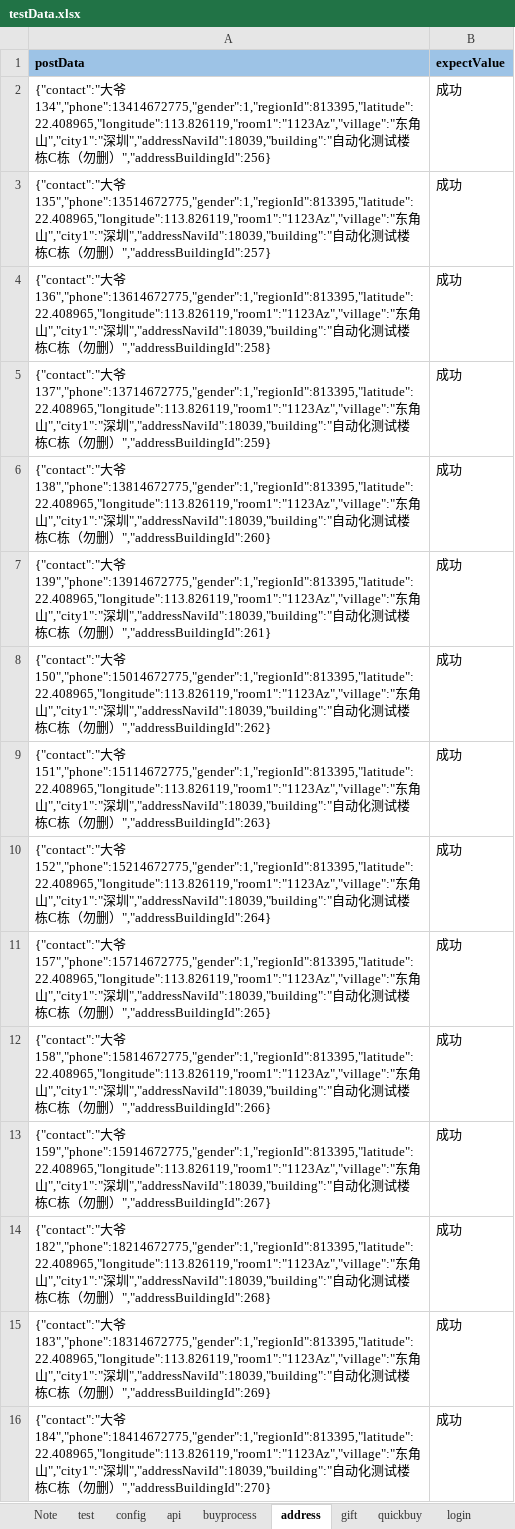
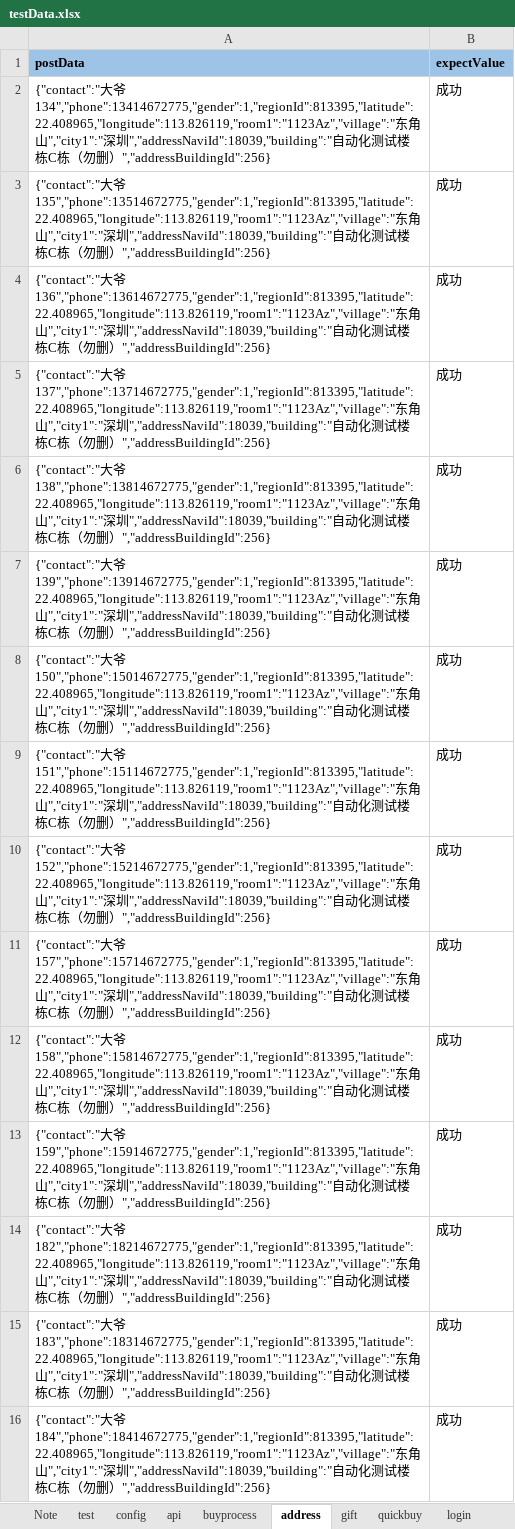
Before and after one commit to ZZHH7890/restassured_tryapi, an Excel workbook: restassuredapi/ExcelForData/testData.xlsx, sheet address, drawn as a sheet; only a part is shown; values as stored, in another font and other column widths than the file's, no borders; the diff covers the shown part only; the diff names each change by its address in the sheet, - before the commit and + after, or states it on an @@ line.

```diff
--- a/restassuredapi/ExcelForData/testData.xlsx (sheet address)
+++ b/restassuredapi/ExcelForData/testData.xlsx (sheet address)
-A3 (postData): …删）","addressBuildingId":257}
+A3 (postData): …删）","addressBuildingId":256}
-A4 (postData): …删）","addressBuildingId":258}
+A4 (postData): …删）","addressBuildingId":256}
-A5 (postData): …删）","addressBuildingId":259}
+A5 (postData): …删）","addressBuildingId":256}
-A6 (postData): …删）","addressBuildingId":260}
+A6 (postData): …删）","addressBuildingId":256}
-A7 (postData): …删）","addressBuildingId":261}
+A7 (postData): …删）","addressBuildingId":256}
-A8 (postData): …删）","addressBuildingId":262}
+A8 (postData): …删）","addressBuildingId":256}
-A9 (postData): …删）","addressBuildingId":263}
+A9 (postData): …删）","addressBuildingId":256}
-A10 (postData): …删）","addressBuildingId":264}
+A10 (postData): …删）","addressBuildingId":256}
-A11 (postData): …删）","addressBuildingId":265}
+A11 (postData): …删）","addressBuildingId":256}
-A12 (postData): …删）","addressBuildingId":266}
+A12 (postData): …删）","addressBuildingId":256}
-A13 (postData): …删）","addressBuildingId":267}
+A13 (postData): …删）","addressBuildingId":256}
-A14 (postData): …删）","addressBuildingId":268}
+A14 (postData): …删）","addressBuildingId":256}
-A15 (postData): …删）","addressBuildingId":269}
+A15 (postData): …删）","addressBuildingId":256}
-A16 (postData): …删）","addressBuildingId":270}
+A16 (postData): …删）","addressBuildingId":256}
```
Also changed, not shown: other rows of this sheet, sheet addressbackup, sheet api, sheet buyprocess, 30 other files.
